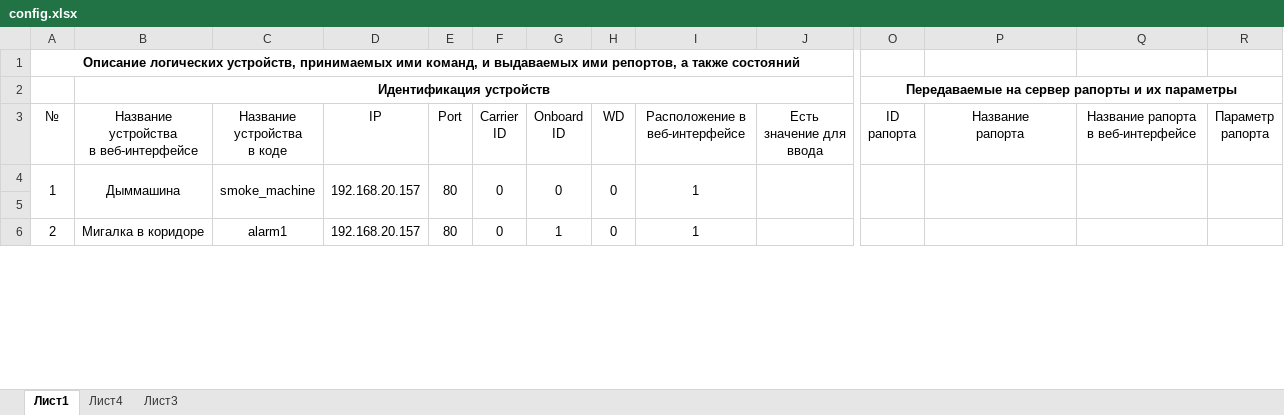
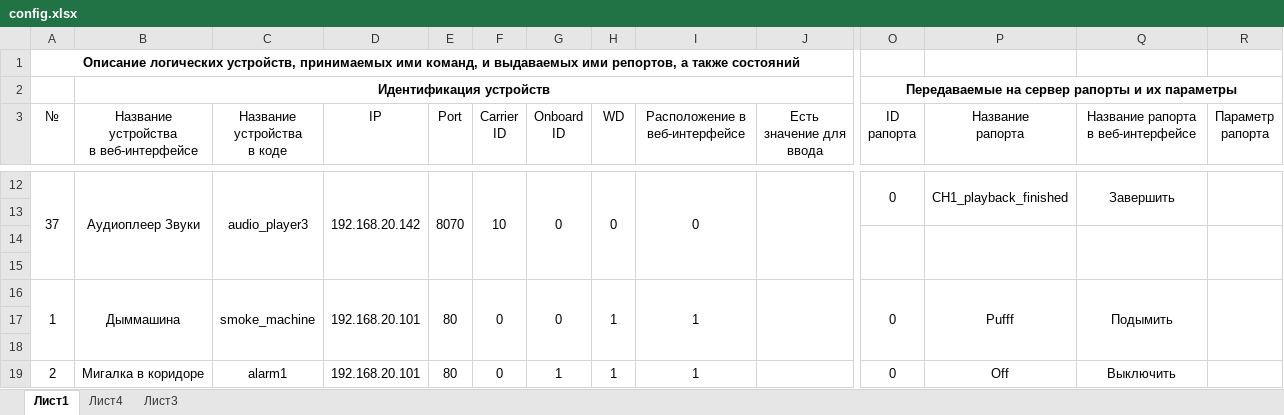
Before and after one commit to almarkov/quest, an Excel workbook: config.xlsx, sheet Лист1, drawn as a sheet; only a part is shown, gaps mark what is left out; values as stored, in another font and other column widths than the file's, no borders; conditional formats not drawn; removed rows and columns are numbered as before the commit, all else as after; rows hold the shown columns only; ↵ is a line break in a cell; the diff covers the shown part only; the diff names each change by its address in the sheet, - before the commit and + after, or states it on an @@ line.

```diff
--- a/config.xlsx (sheet Лист1)
+++ b/config.xlsx (sheet Лист1)
-Q3: Название рапорта в веб-интерфейсе
+Q3: Название рапорта ↵ в веб-интерфейсе
+row 12: 37 | Аудиоплеер Звуки | audio_player3 | 192.168.20.142 | 8070 | 10 | 0 | 0 | 0 |  | 0 | CH1_playback_finished | Завершить
+row 13: (empty)
+row 14: (empty)
+row 15: (empty)
-D16 (IP): 192.168.20.157
+D16 (IP): 192.168.20.101
-H16 (WD): 0
+H16 (WD): 1
-O16 (ID рапорта): (empty)
+O16 (ID рапорта): 0
-P16 (Название рапорта): (empty)
+P16 (Название рапорта): Pufff
-Q16: (empty)
+Q16: Подымить
+row 18: (empty)
-A6:A7 merged
+A19:A20 merged
-B6:B7 merged
+B19:B20 merged
-C6:C7 merged
+C19:C20 merged
-D19 (IP): 192.168.20.157
+D19 (IP): 192.168.20.101
-D6:D7 merged
+D19:D20 merged
-E6:E7 merged
+E19:E20 merged
-F6:F7 merged
+F19:F20 merged
-G6:G7 merged
+G19:G20 merged
-H19 (WD): 0
+H19 (WD): 1
-H6:H7 merged
+H19:H20 merged
-I6:I7 merged
+I19:I20 merged
-J6:J7 merged
+J19:J20 merged
-O19 (ID рапорта): (empty)
+O19 (ID рапорта): 0
-O6:O7 merged
-P19 (Название рапорта): (empty)
+P19 (Название рапорта): Off
-P6:P7 merged
-Q19: (empty)
+Q19: Выключить
-Q6:Q7 merged
-R6:R7 merged
```
Also changed, not shown: 62 added rows, 76 removed rows, 10 moved rows, 61 edited cells and merged cells elsewhere in this sheet, logic.xlsx, 5 other files.
